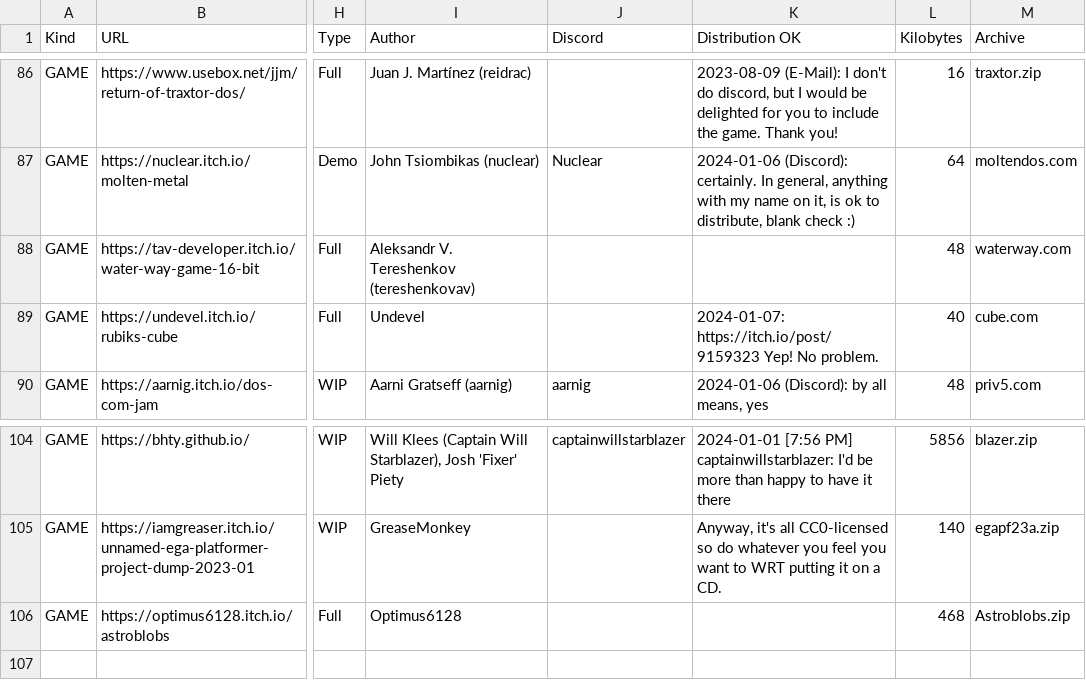
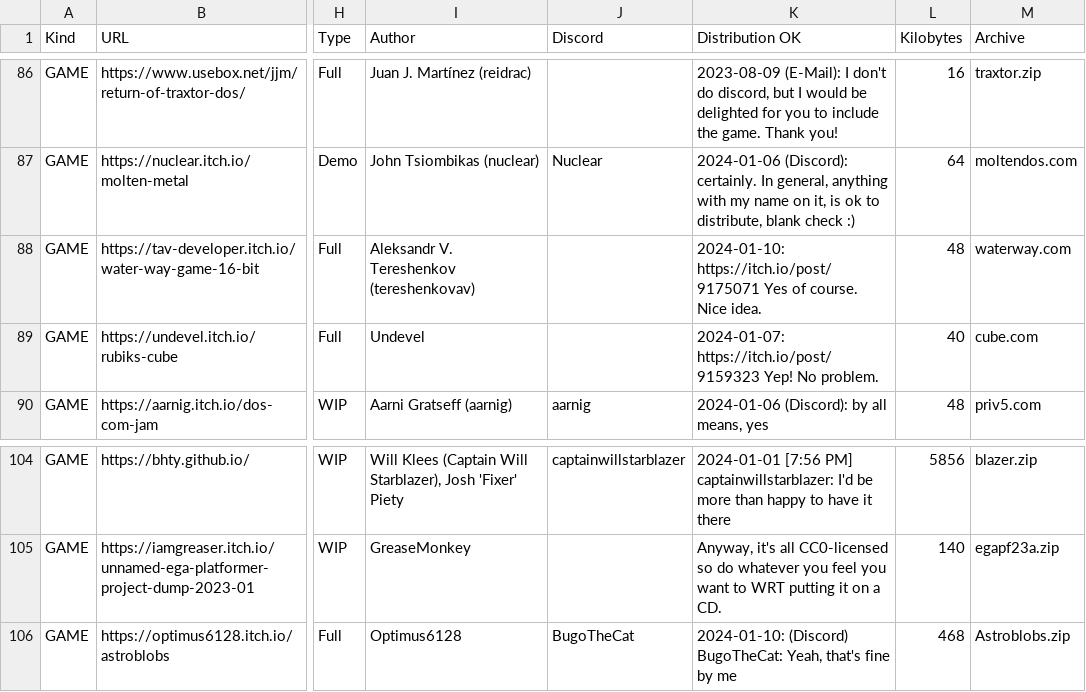
Before and after one commit to thp/dos-game-jam-demo-disc, a CSV file: catalog/gamectlg.csv, drawn as a sheet; only a part is shown, gaps mark what is left out; the diff names each change by its address in the sheet, - before the commit and + after, or states it on an @@ line.

Commit message:
Update distribution permissions

```diff
--- a/catalog/gamectlg.csv
+++ b/catalog/gamectlg.csv
-K88 (Distribution OK): (empty)
+K88 (Distribution OK): 2024-01-10: https://itch.io/post/9175071 Yes of course. Nice idea.
-J106 (Discord): (empty)
+J106 (Discord): BugoTheCat
-K106 (Distribution OK): (empty)
+K106 (Distribution OK): 2024-01-10: (Discord) BugoTheCat: Yeah, that's fine by me
```
